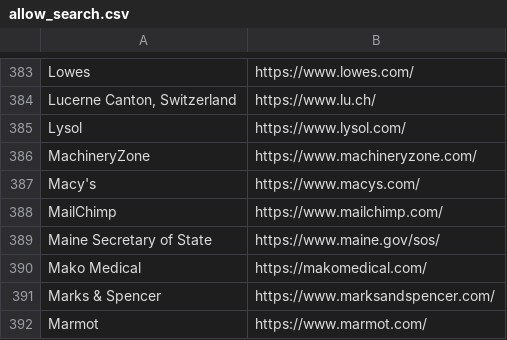
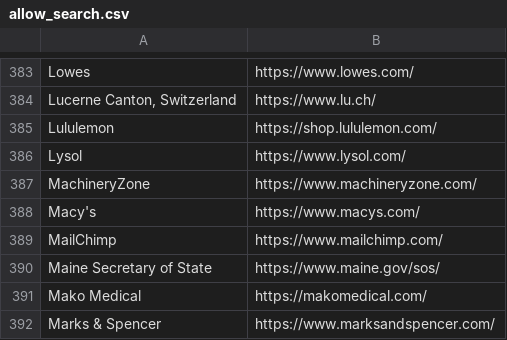
Before and after one commit to WobblyFish/WobblyFish.github.io, a CSV file: my_browser/allow_search.csv, drawn as a sheet; only a part is shown, gaps mark what is left out; the shorter side is filled out with more unchanged rows.

Commit message:
Update allow_search.csv

```diff
--- a/my_browser/allow_search.csv
+++ b/my_browser/allow_search.csv
@@ -384,2 +384,3 @@
 "Lucerne Canton, Switzerland","https://www.lu.ch/"
+"Lululemon","https://shop.lululemon.com/"
 "Lysol","https://www.lysol.com/"
```
